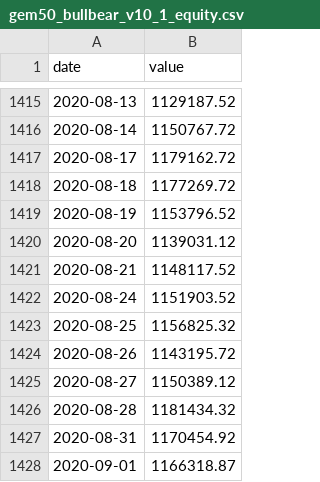
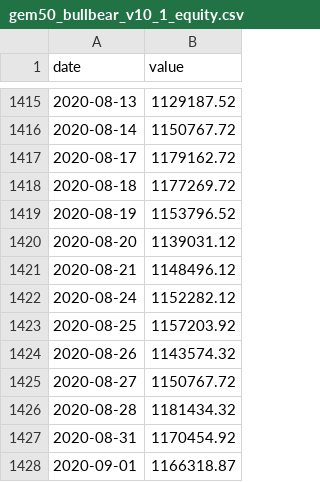
Before and after one commit to lovweiyi/ipo-auto-report, a CSV file: etf-bullbear/2026-08-05/gem50_bullbear_v10_1_equity.csv, drawn as a sheet; only a part is shown, gaps mark what is left out.

```diff
--- a/etf-bullbear/2026-08-05/gem50_bullbear_v10_1_equity.csv
+++ b/etf-bullbear/2026-08-05/gem50_bullbear_v10_1_equity.csv
@@ -1420,7 +1420,7 @@ date,value
 2020-08-20,1139031.12
-2020-08-21,1148117.52
-2020-08-24,1151903.52
-2020-08-25,1156825.32
-2020-08-26,1143195.72
-2020-08-27,1150389.12
+2020-08-21,1148496.12
+2020-08-24,1152282.12
+2020-08-25,1157203.92
+2020-08-26,1143574.32
+2020-08-27,1150767.72
 2020-08-28,1181434.32
```
Also changed, not shown: etf-bullbear/2026-08-05/gem50_bullbear_v10_2_equity.csv, etf-bullbear/2026-08-05/gem50_bullbear_v10_3_equity.csv, 12 other files.
